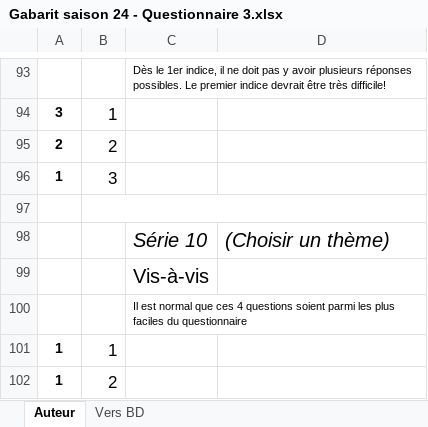
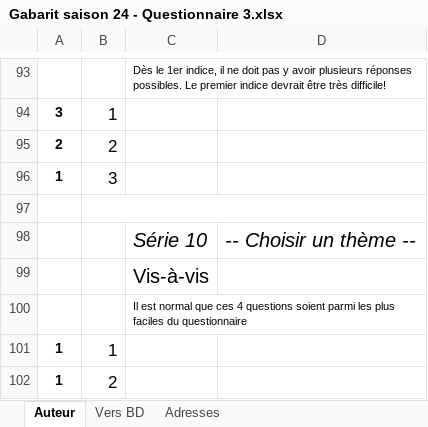
Before and after one commit to gehstatcan/gehstatcan.github.io, an Excel workbook: Saison24/Gabarit saison 24 - Questionnaire 3.xlsx, sheet Auteur, drawn as a sheet; only a part is shown, gaps mark what is left out; values as stored, in another font and other column widths than the file's, no borders; charts and pictures and conditional formats not drawn; the diff covers the shown part only; the diff names each change by its address in the sheet, - before the commit and + after, or states it on an @@ line.

```diff
--- a/Saison24/Gabarit saison 24 - Questionnaire 3.xlsx (sheet Auteur)
+++ b/Saison24/Gabarit saison 24 - Questionnaire 3.xlsx (sheet Auteur)
@@ sheet tab unhidden: Adresses @@
-D98: (Choisir un thème)
+D98: -- Choisir un thème --
```
Also changed, not shown: 2 removed rows and 7 edited cells elsewhere in this sheet, sheet Vers BD, formulas that keep their value, hidden cells, charts or pictures, 9 other files.
